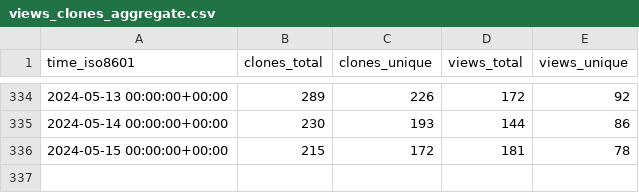
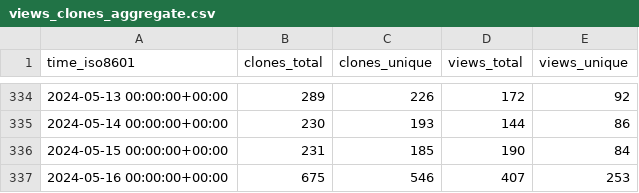
Before and after one commit to vladdoster/.github, a CSV file: zdharma-continuum/zinit/ghrs-data/views_clones_aggregate.csv, drawn as a sheet; only a part is shown, gaps mark what is left out.

```diff
--- a/zdharma-continuum/zinit/ghrs-data/views_clones_aggregate.csv
+++ b/zdharma-continuum/zinit/ghrs-data/views_clones_aggregate.csv
@@ -335,2 +335,3 @@ time_iso8601,clones_total,clones_unique,views_total,views_unique
 2024-05-14 00:00:00+00:00,230,193,144,86
-2024-05-15 00:00:00+00:00,215,172,181,78
+2024-05-15 00:00:00+00:00,231,185,190,84
+2024-05-16 00:00:00+00:00,675,546,407,253
```
Also changed, not shown: 1 other file.
